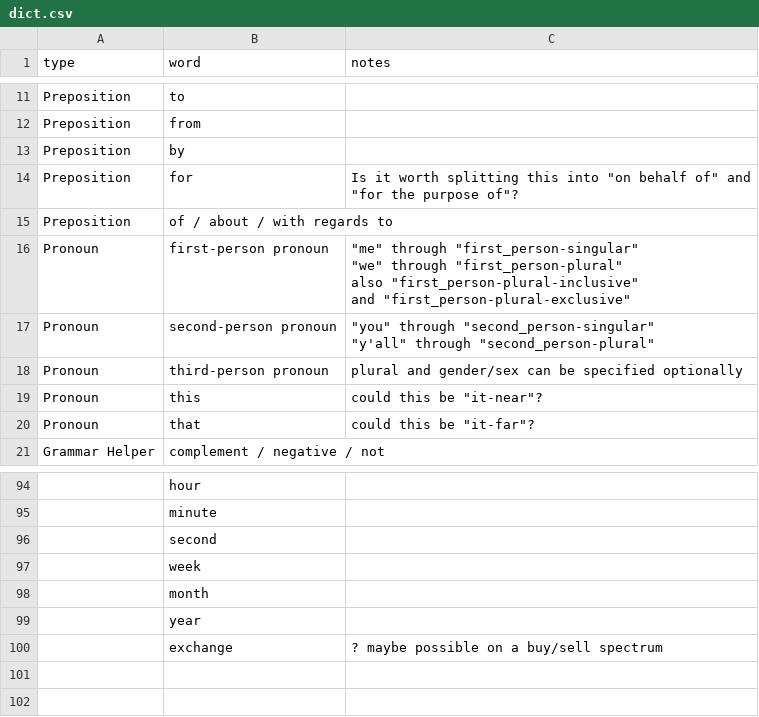
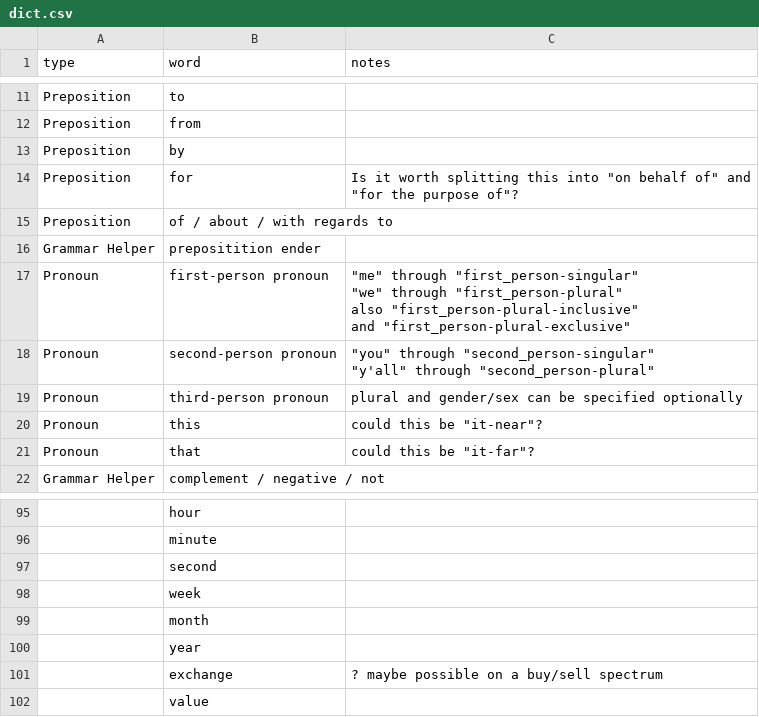
Before and after one commit to theSherwood/clg, a CSV file: dict.csv, drawn as a sheet; only a part is shown, gaps mark what is left out; the diff names each change by its address in the sheet, - before the commit and + after, or states it on an @@ line.

Commit message:
notes

```diff
--- a/dict.csv
+++ b/dict.csv
+row 16: Grammar Helper | prepositition ender
+row 102:  | value
```
Also changed, not shown: 2 other files.
